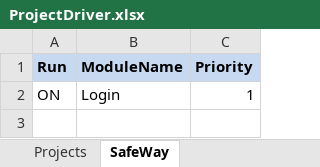
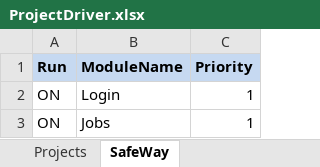
Before and after one commit to nisum-sw/PaymentGateway, an Excel workbook: selenisum-suite/src/main/resources/DriverFiles/ProjectDriver.xlsx, sheet SafeWay, drawn as a sheet; values as stored, in another font and other column widths than the file's, no borders; the diff names each change by its address in the sheet, - before the commit and + after, or states it on an @@ line.

```diff
--- a/selenisum-suite/src/main/resources/DriverFiles/ProjectDriver.xlsx (sheet SafeWay)
+++ b/selenisum-suite/src/main/resources/DriverFiles/ProjectDriver.xlsx (sheet SafeWay)
+row 3: ON | Jobs | 1
```
Also changed, not shown: selenisum-suite/src/main/resources/DriverFiles/ModuleDriver/SafeWay_Modules.xlsx, selenisum-suite/src/main/resources/TestDataFiles/SafeWay_TestData.xlsx.
